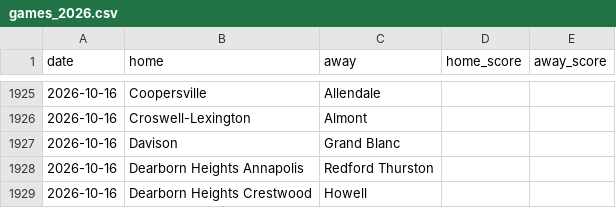
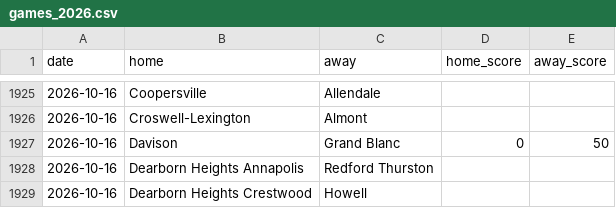
Before and after one commit to YutongHanOfficial/mi-football-predictor, a CSV file: games_2026.csv, drawn as a sheet; only a part is shown, gaps mark what is left out.

```diff
--- a/games_2026.csv
+++ b/games_2026.csv
@@ -1926,3 +1926,3 @@ date,home,away,home_score,away_score
 2026-10-16,Croswell-Lexington,Almont,,
-2026-10-16,Davison,Grand Blanc,,
+2026-10-16,Davison,Grand Blanc,0,50
 2026-10-16,Dearborn Heights Annapolis,Redford Thurston,,
```
